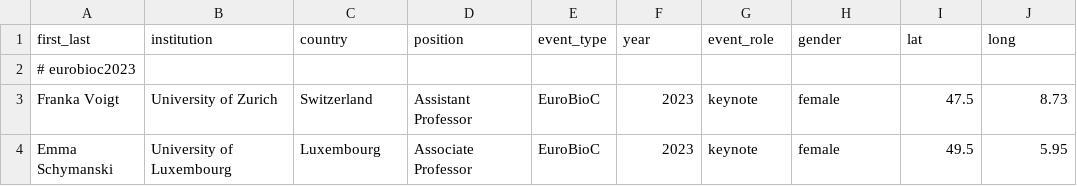
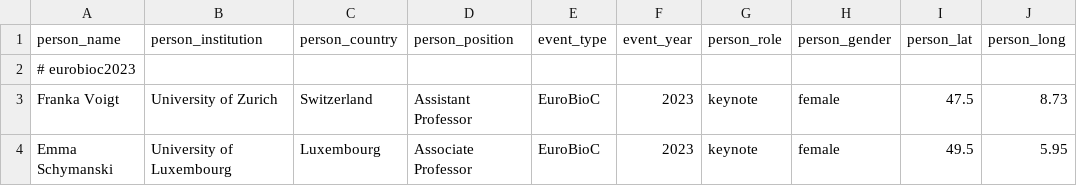
Before and after one commit to kevinrue/biocspeakers, a CSV file: speakers/speakers.csv, drawn as a sheet; only a part is shown.

Commit message:
rename file columns

```diff
--- a/speakers/speakers.csv
+++ b/speakers/speakers.csv
@@ -1,2 +1,2 @@
-first_last,institution,country,position,event_type,year,event_role,gender,lat,long
+person_name,person_institution,person_country,person_position,event_type,event_year,person_role,person_gender,person_lat,person_long
 # eurobioc2023
```
Also changed, not shown: events/events.csv, 2 other files.
